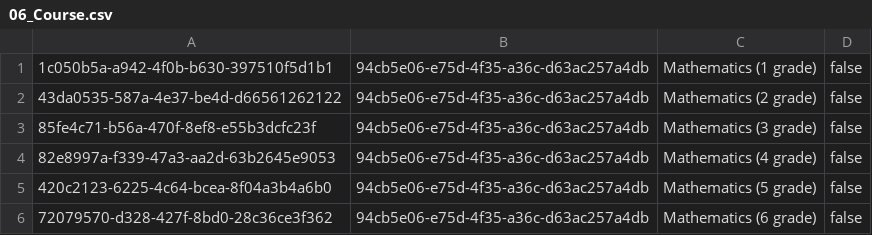
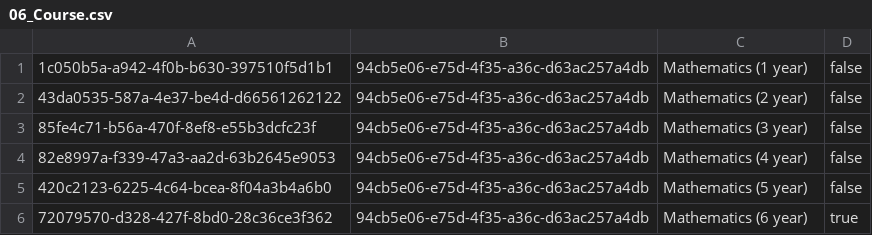
Before and after one commit to LeaveMyYard/School-Diary-PosgreSQL-FastAPI, a CSV file: app/db/data/06_Course.csv, drawn as a sheet.

```diff
--- a/app/db/data/06_Course.csv
+++ b/app/db/data/06_Course.csv
@@ -1,6 +1,6 @@
-1c050b5a-a942-4f0b-b630-397510f5d1b1,94cb5e06-e75d-4f35-a36c-d63ac257a4db,Mathematics (1 grade),false
-43da0535-587a-4e37-be4d-d66561262122,94cb5e06-e75d-4f35-a36c-d63ac257a4db,Mathematics (2 grade),false
-85fe4c71-b56a-470f-8ef8-e55b3dcfc23f,94cb5e06-e75d-4f35-a36c-d63ac257a4db,Mathematics (3 grade),false
-82e8997a-f339-47a3-aa2d-63b2645e9053,94cb5e06-e75d-4f35-a36c-d63ac257a4db,Mathematics (4 grade),false
-420c2123-6225-4c64-bcea-8f04a3b4a6b0,94cb5e06-e75d-4f35-a36c-d63ac257a4db,Mathematics (5 grade),false
-72079570-d328-427f-8bd0-28c36ce3f362,94cb5e06-e75d-4f35-a36c-d63ac257a4db,Mathematics (6 grade),false
+1c050b5a-a942-4f0b-b630-397510f5d1b1,94cb5e06-e75d-4f35-a36c-d63ac257a4db,Mathematics (1 year),false
+43da0535-587a-4e37-be4d-d66561262122,94cb5e06-e75d-4f35-a36c-d63ac257a4db,Mathematics (2 year),false
+85fe4c71-b56a-470f-8ef8-e55b3dcfc23f,94cb5e06-e75d-4f35-a36c-d63ac257a4db,Mathematics (3 year),false
+82e8997a-f339-47a3-aa2d-63b2645e9053,94cb5e06-e75d-4f35-a36c-d63ac257a4db,Mathematics (4 year),false
+420c2123-6225-4c64-bcea-8f04a3b4a6b0,94cb5e06-e75d-4f35-a36c-d63ac257a4db,Mathematics (5 year),false
+72079570-d328-427f-8bd0-28c36ce3f362,94cb5e06-e75d-4f35-a36c-d63ac257a4db,Mathematics (6 year),true
```
Also changed, not shown: 26 other files.
